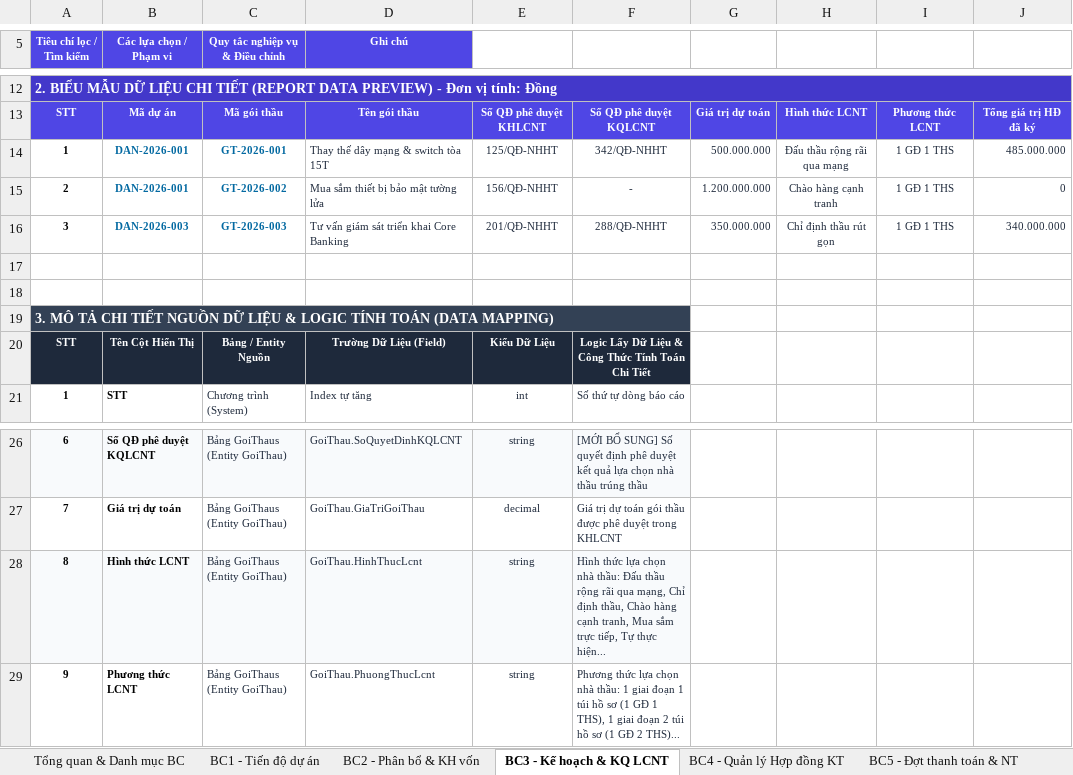
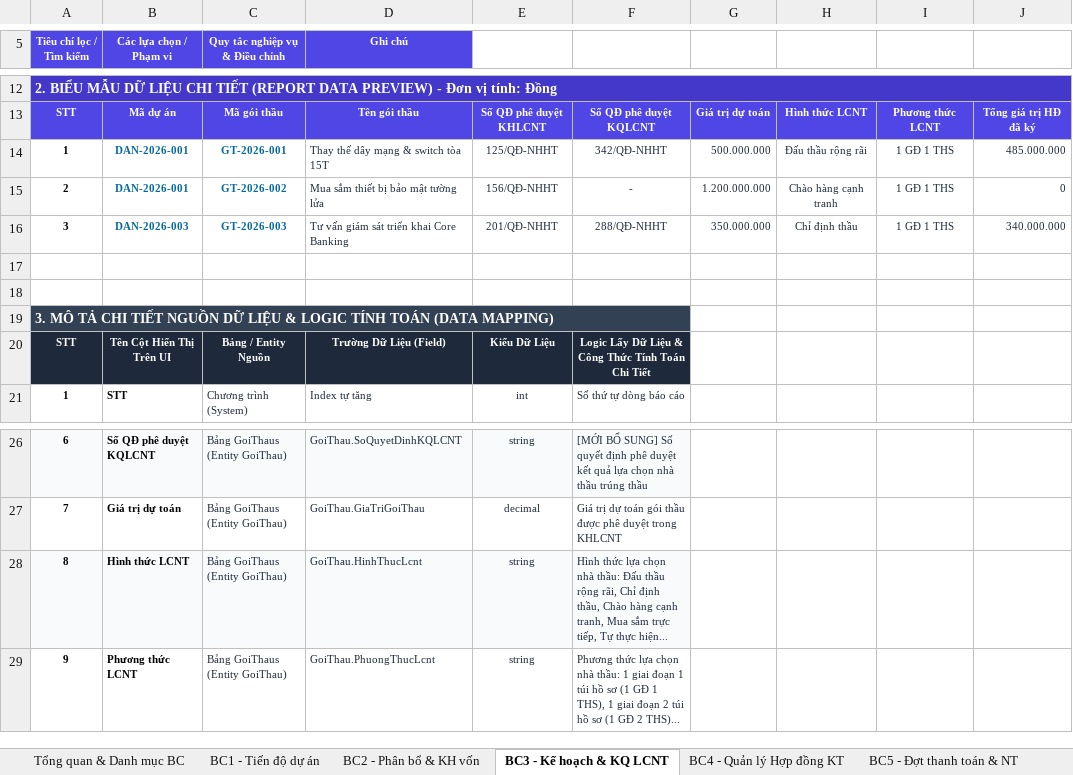
Before and after one commit to long3012002/Contract_Management, an Excel workbook: docs/Mau_Bao_Cao_Va_Data_Mapping_QLDA.xlsx, sheet BC3 - Kế hoạch & KQ LCNT, drawn as a sheet; only a part is shown, gaps mark what is left out; values as stored, in another font and other column widths than the file's, no borders; the diff names each change by its address in the sheet, - before the commit and + after, or states it on an @@ line.

```diff
--- a/docs/Mau_Bao_Cao_Va_Data_Mapping_QLDA.xlsx (sheet BC3 - Kế hoạch & KQ LCNT)
+++ b/docs/Mau_Bao_Cao_Va_Data_Mapping_QLDA.xlsx (sheet BC3 - Kế hoạch & KQ LCNT)
-H14: Đấu thầu rộng rãi qua mạng
+H14: Đấu thầu rộng rãi
-H16: Chỉ định thầu rút gọn
+H16: Chỉ định thầu
-B20 (Các lựa chọn / Phạm vi): Tên Cột Hiển Thị
+B20 (Các lựa chọn / Phạm vi): Tên Cột Hiển Thị Trên UI
-F28: …thầu rộng rãi qua mạng, Chỉ định…
+F28: …thầu rộng rãi, Chỉ định…
```
Also changed, not shown: sheet BC1 - Tiến độ dự án, sheet Quy tắc sinh mã & Danh mục, sheet Tổng quan & Danh mục BC, sheet BC5 - Đợt thanh toán & NT, sheet BC2 - Phân bổ & KH vốn, sheet BC4 - Quản lý Hợp đồng KT, 1 more sheet, 4 other files.
